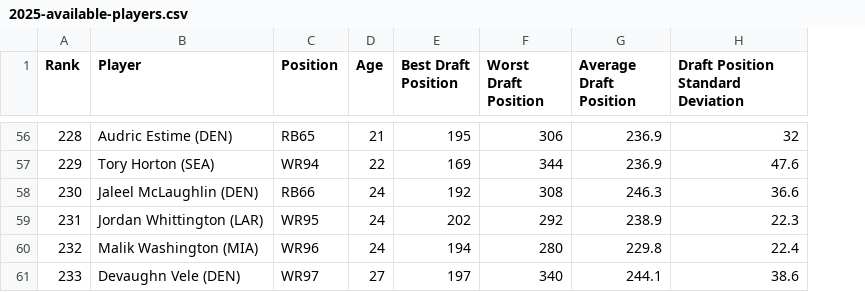
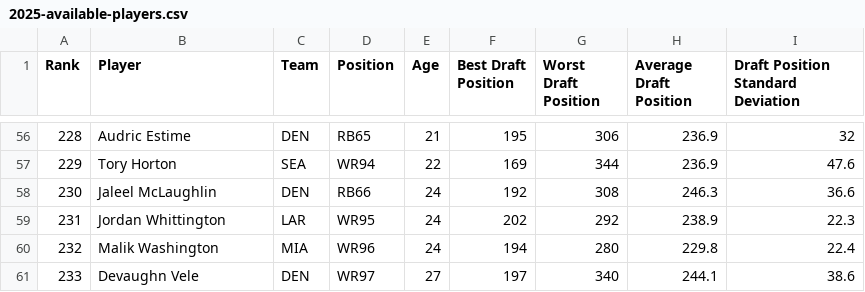
Before and after one commit to mlindegarde/misc--2025-draft, a CSV file: veteran-draft/2025-available-players.csv, drawn as a sheet; only a part is shown, gaps mark what is left out; the diff covers the shown part only; the diff names each change by its address in the sheet, - before the commit and + after, or states it on an @@ line.

```diff
--- a/veteran-draft/2025-available-players.csv
+++ b/veteran-draft/2025-available-players.csv
+column C (Team), rows 56-61: DEN | SEA | DEN | LAR | MIA | DEN
-B56 (Player): Audric Estime (DEN)
+B56 (Player): Audric Estime
-B57 (Player): Tory Horton (SEA)
+B57 (Player): Tory Horton
-B58 (Player): Jaleel McLaughlin (DEN)
+B58 (Player): Jaleel McLaughlin
-B59 (Player): Jordan Whittington (LAR)
+B59 (Player): Jordan Whittington
-B60 (Player): Malik Washington (MIA)
+B60 (Player): Malik Washington
-B61 (Player): Devaughn Vele (DEN)
+B61 (Player): Devaughn Vele
```
Also changed, not shown: 54 edited cells elsewhere in this file, 1 other file.
